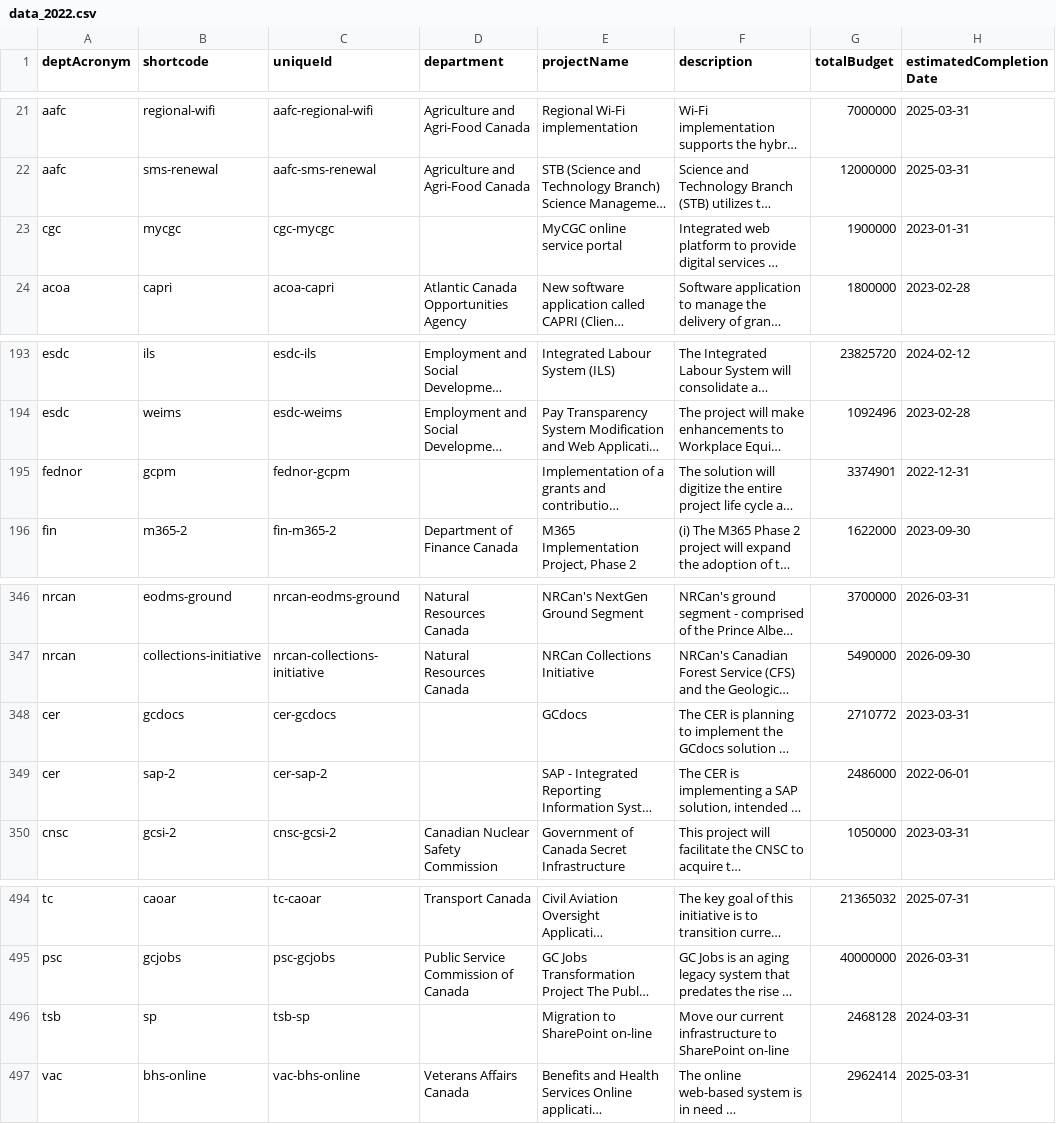
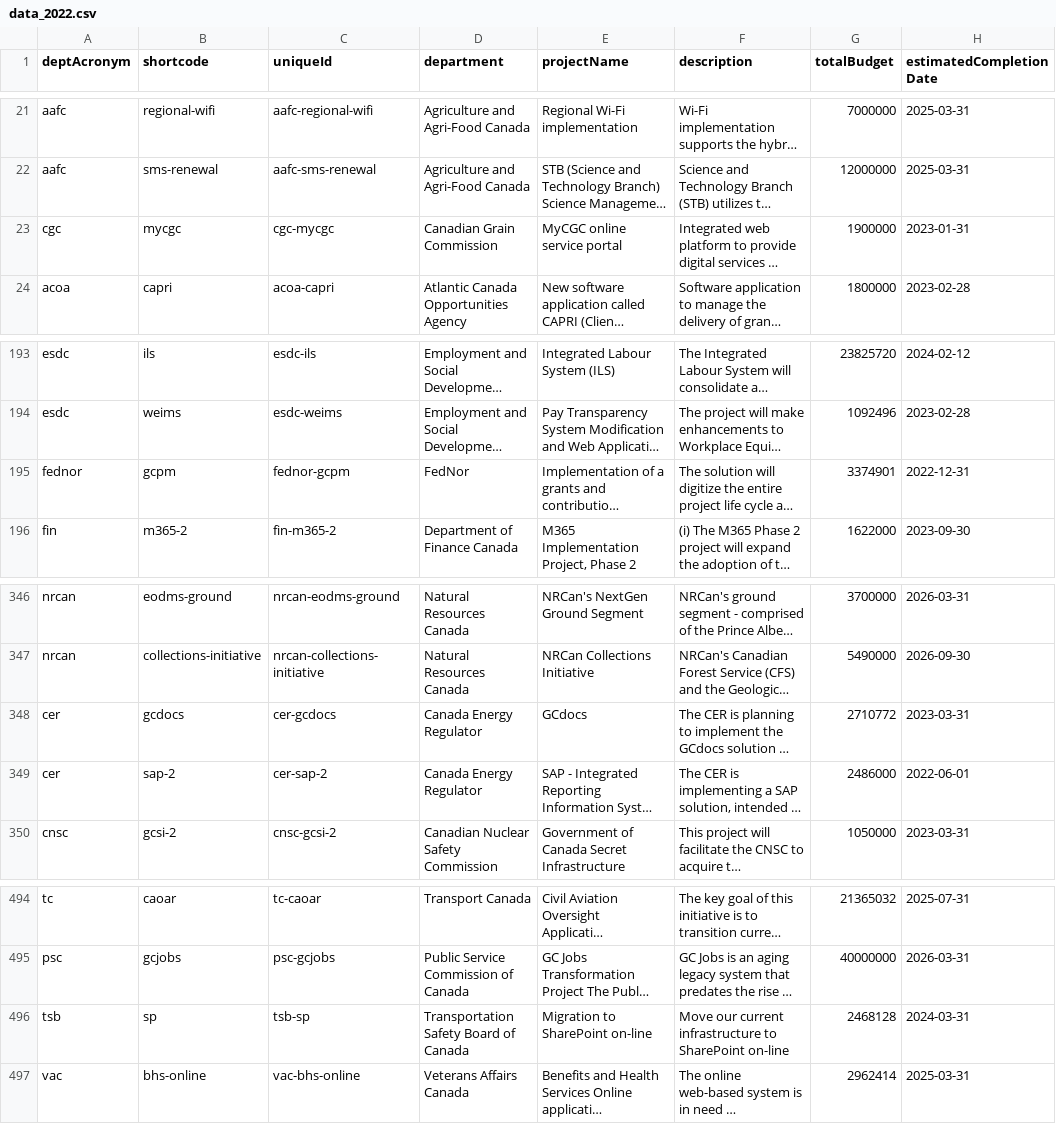
Before and after one commit to sboots/2022-large-it-projects, a CSV file: data/source/data_2022.csv, drawn as a sheet; only a part is shown, gaps mark what is left out; long unchanged cells end in …; the diff covers the shown part only; the diff names each change by its address in the sheet, - before the commit and + after, or states it on an @@ line.

Commit message:
Updated department names

```diff
--- a/data/source/data_2022.csv
+++ b/data/source/data_2022.csv
-D23 (department): (empty)
+D23 (department): Canadian Grain Commission
-D195 (department): (empty)
+D195 (department): FedNor
-D348:D349 (department): (empty)
+D348:D349 (department): Canada Energy Regulator
-D496 (department): (empty)
+D496 (department): Transportation Safety Board of Canada
```
Also changed, not shown: 72 edited cells elsewhere in this file, 1 other file.
